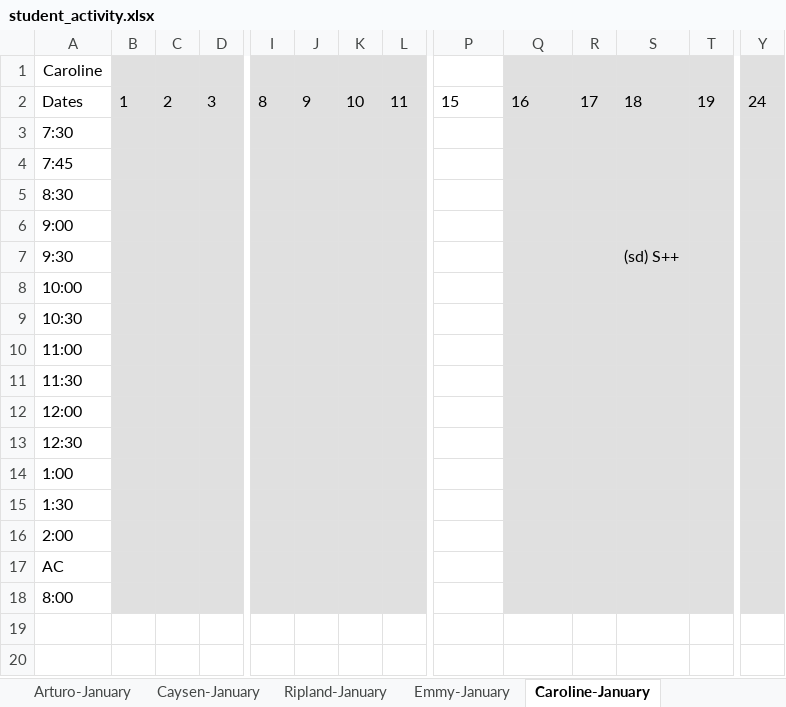
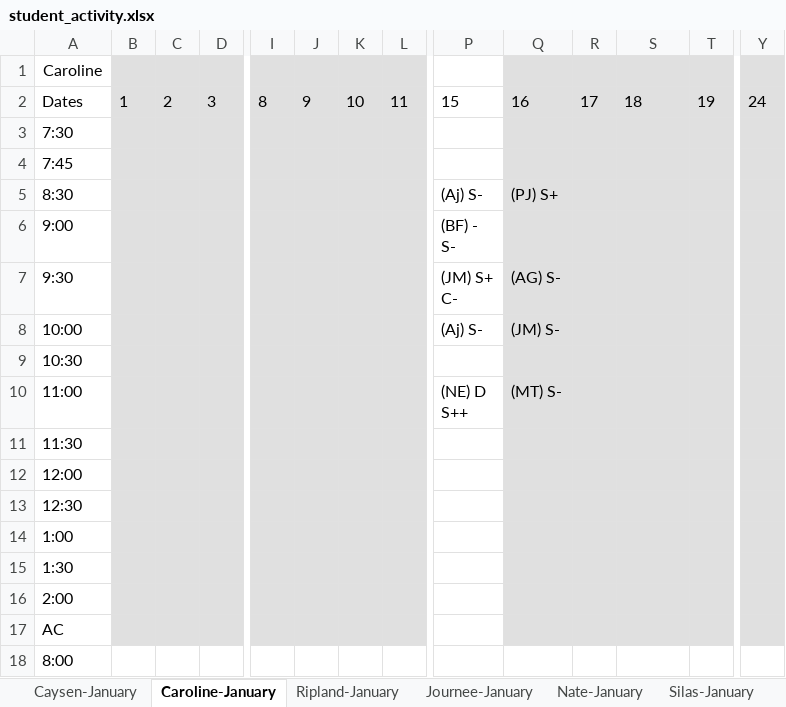
Before and after one commit to sharonmcdavis/THH, an Excel workbook: daily-status/web/app/student_activity.xlsx, sheet Caroline-January, drawn as a sheet; only a part is shown, gaps mark what is left out; values as stored, in another font and other column widths than the file's, no borders; ↵ is a line break in a cell; the diff covers the shown part only; the diff names each change by its address in the sheet, - before the commit and + after, or states it on an @@ line.

```diff
--- a/daily-status/web/app/student_activity.xlsx (sheet Caroline-January)
+++ b/daily-status/web/app/student_activity.xlsx (sheet Caroline-January)
+sheet tab: Nate-January
+sheet tab: Silas-January
@@ sheet tab order changed: Caysen-January | Caroline-January | Ripland-January | Journee-January | Nate-January | Silas-January @@
-P5: (empty)
+P5: (Aj) S-
-Q5: (empty)
+Q5: (PJ) S+
-P6: (empty)
+P6: (BF) - ↵ S-
-P7: (empty)
+P7: (JM) S+ ↵ C-
-Q7: (empty)
+Q7: (AG) S-
-S7: (sd) S++
+S7: (empty)
-P8: (empty)
+P8: (Aj) S-
-Q8: (empty)
+Q8: (JM) S-
-P10: (empty)
+P10: (NE) D ↵ S++
-Q10: (empty)
+Q10: (MT) S-
-B18:D18 fill: #E0E0E0
+B18:D18 fill: none
-I18:L18 fill: #E0E0E0
+I18:L18 fill: none
-Q18:T18 fill: #E0E0E0
+Q18:T18 fill: none
-Y18 fill: #E0E0E0
+Y18 fill: none
```
Also changed, not shown: cell formats elsewhere in this sheet, sheet Caysen-January, sheet Journee-January, sheet Braxton-January, sheet Ripland-January, sheet Adam-January, sheet Joe-David-January, 2 more sheets, other sheet tabs, 1 other file.
